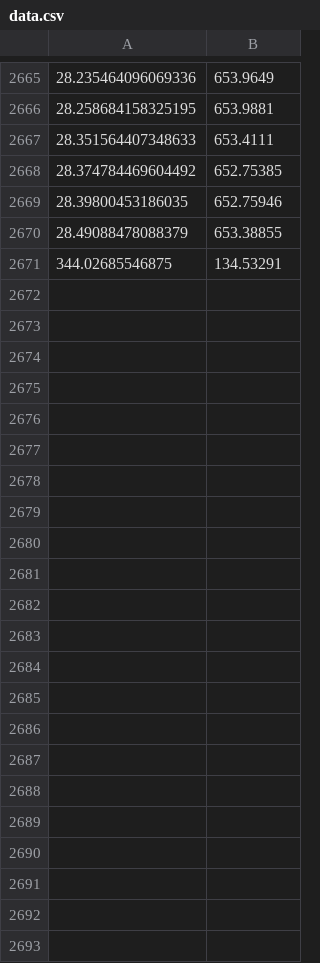
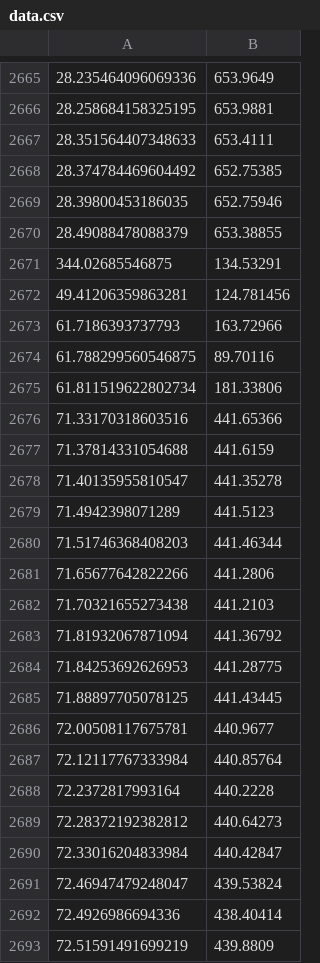
Before and after one commit to Daws00/tuner, a CSV file: data.csv, drawn as a sheet; only a part is shown, gaps mark what is left out.

```diff
--- a/data.csv
+++ b/data.csv
@@ -2671 +2671,23 @@
 344.02685546875,134.53291
+49.41206359863281,124.781456
+61.7186393737793,163.72966
+61.788299560546875,89.70116
+61.811519622802734,181.33806
+71.33170318603516,441.65366
+71.37814331054688,441.6159
+71.40135955810547,441.35278
+71.4942398071289,441.5123
+71.51746368408203,441.46344
+71.65677642822266,441.2806
+71.70321655273438,441.2103
+71.81932067871094,441.36792
+71.84253692626953,441.28775
+71.88897705078125,441.43445
+72.00508117675781,440.9677
+72.12117767333984,440.85764
+72.2372817993164,440.2228
+72.28372192382812,440.64273
+72.33016204833984,440.42847
+72.46947479248047,439.53824
+72.4926986694336,438.40414
+72.51591491699219,439.8809
```
Also changed, not shown: 6 other files.
